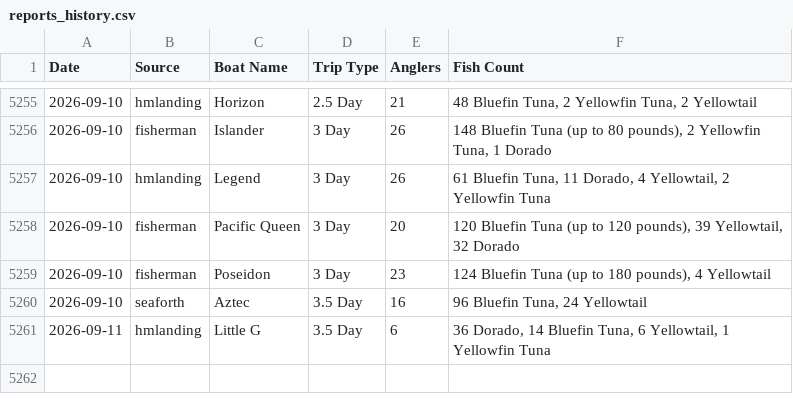
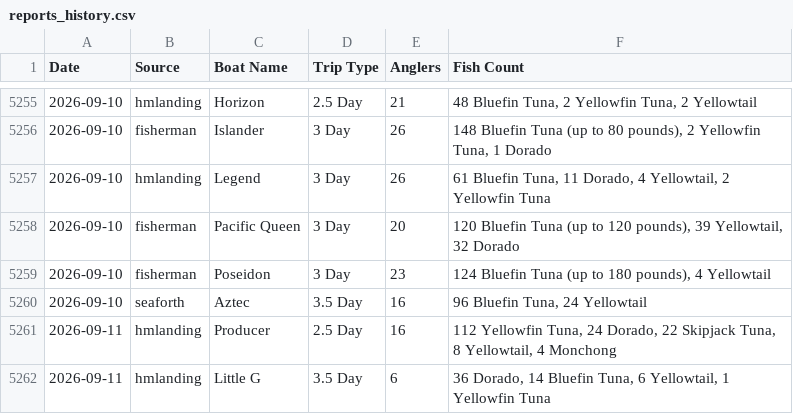
Before and after one commit to hdehaini/Fishing_Reports, a CSV file: database/reports_history.csv, drawn as a sheet; only a part is shown, gaps mark what is left out; the diff names each change by its address in the sheet, - before the commit and + after, or states it on an @@ line.

```diff
--- a/database/reports_history.csv
+++ b/database/reports_history.csv
+row 5261: 2026-09-11 | hmlanding | Producer | 2.5 Day | 16 | 112 Yellowfin Tuna, 24 Dorado, 22 Skipjack Tuna, 8 Yellowtail, 4 Monchong
```
Also changed, not shown: 2 other files.
